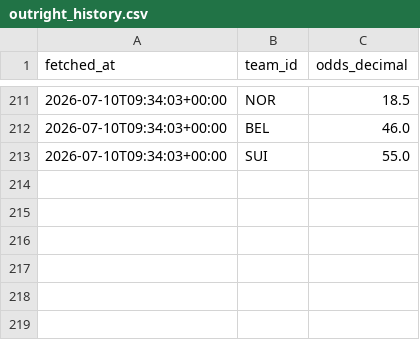
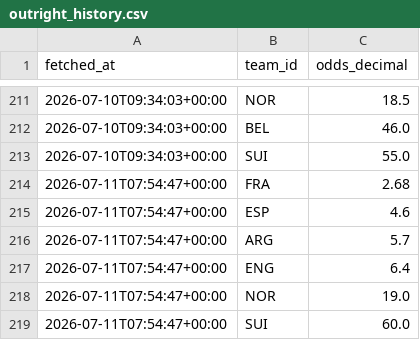
Before and after one commit to camh000/World-cup-predictor, a CSV file: data/outright_history.csv, drawn as a sheet; only a part is shown, gaps mark what is left out.

```diff
--- a/data/outright_history.csv
+++ b/data/outright_history.csv
@@ -213 +213,7 @@ fetched_at,team_id,odds_decimal
 2026-07-10T09:34:03+00:00,SUI,55.0
+2026-07-11T07:54:47+00:00,FRA,2.68
+2026-07-11T07:54:47+00:00,ESP,4.6
+2026-07-11T07:54:47+00:00,ARG,5.7
+2026-07-11T07:54:47+00:00,ENG,6.4
+2026-07-11T07:54:47+00:00,NOR,19.0
+2026-07-11T07:54:47+00:00,SUI,60.0
```
Also changed, not shown: data/odds_history.csv, 5 other files.
